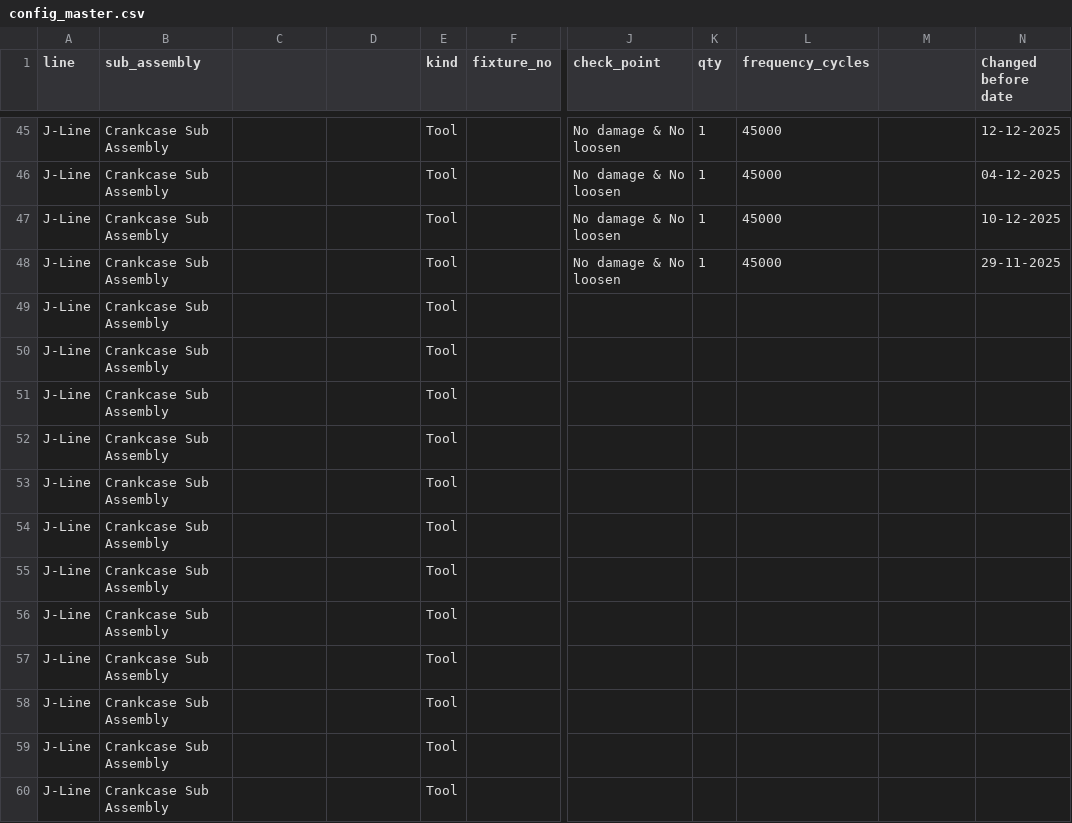
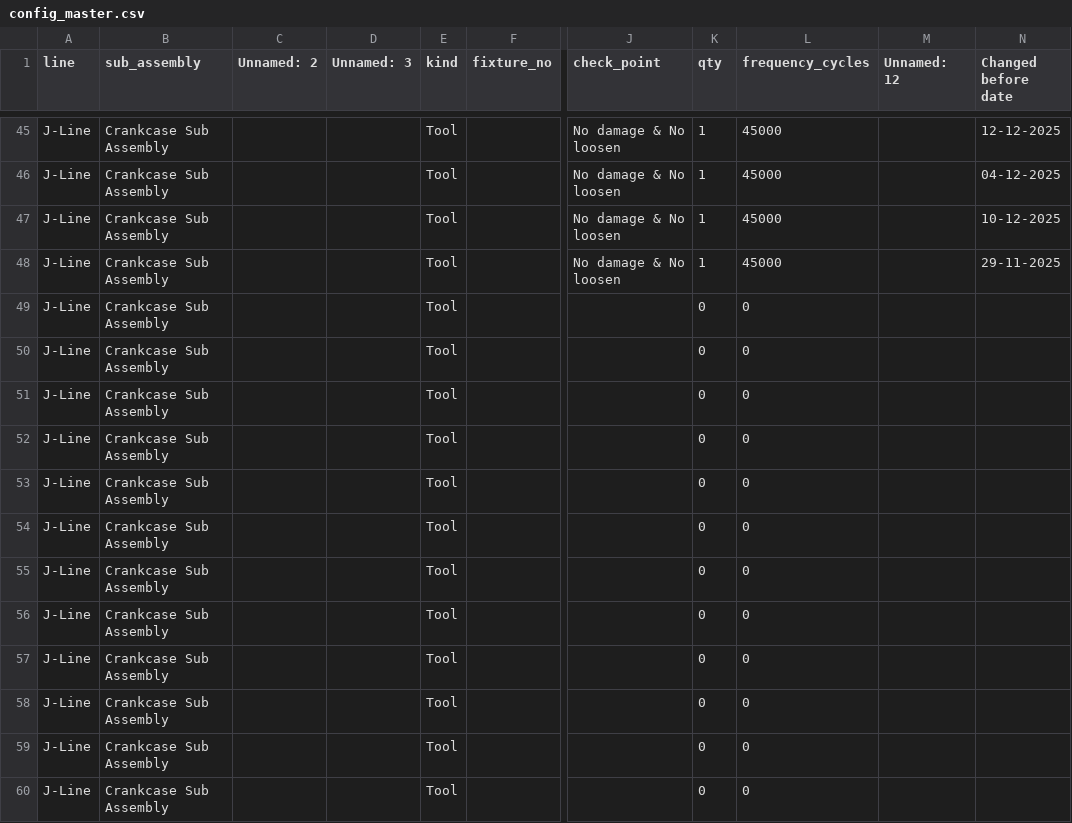
Before and after one commit to prajeet25/fixture-audit, a CSV file: config_master.csv, drawn as a sheet; only a part is shown, gaps mark what is left out; the diff covers the shown part only; the diff names each change by its address in the sheet, - before the commit and + after, or states it on an @@ line.

```diff
--- a/config_master.csv
+++ b/config_master.csv
-C1: (empty)
+C1: Unnamed: 2
-D1: (empty)
+D1: Unnamed: 3
-M1: (empty)
+M1: Unnamed: 12
-K49:K60 (qty): (empty)
+K49:K60 (qty): 0
-L49:L60 (frequency_cycles): (empty)
+L49:L60 (frequency_cycles): 0
```
Also changed, not shown: 69 edited cells elsewhere in this file, 2 other files.
